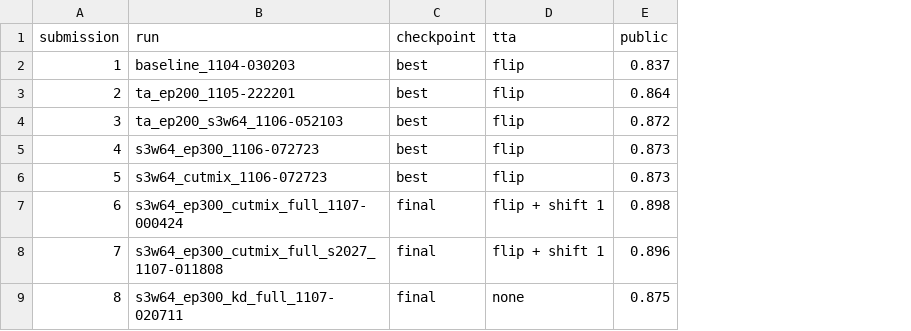
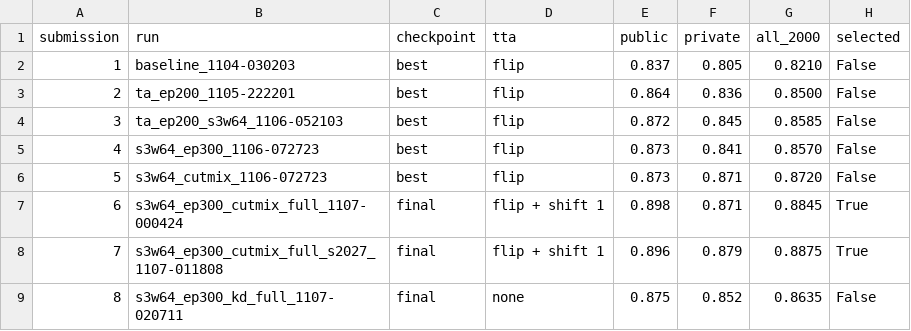
Before and after one commit to yonghyeon96/nyu-dl-project, a CSV file: results/submissions.csv, drawn as a sheet; the diff names each change by its address in the sheet, - before the commit and + after, or states it on an @@ line.

```diff
--- a/results/submissions.csv
+++ b/results/submissions.csv
+column F (private), rows 2-9: 0.805 | 0.836 | 0.845 | 0.841 | 0.871 | 0.871 | 0.879 | 0.852
+column G (all_2000), rows 2-9: 0.8210 | 0.8500 | 0.8585 | 0.8570 | 0.8720 | 0.8845 | 0.8875 | 0.8635
+column H (selected), rows 2-9: False | False | False | False | False | True | True | False
```
Also changed, not shown: 3 other files.
